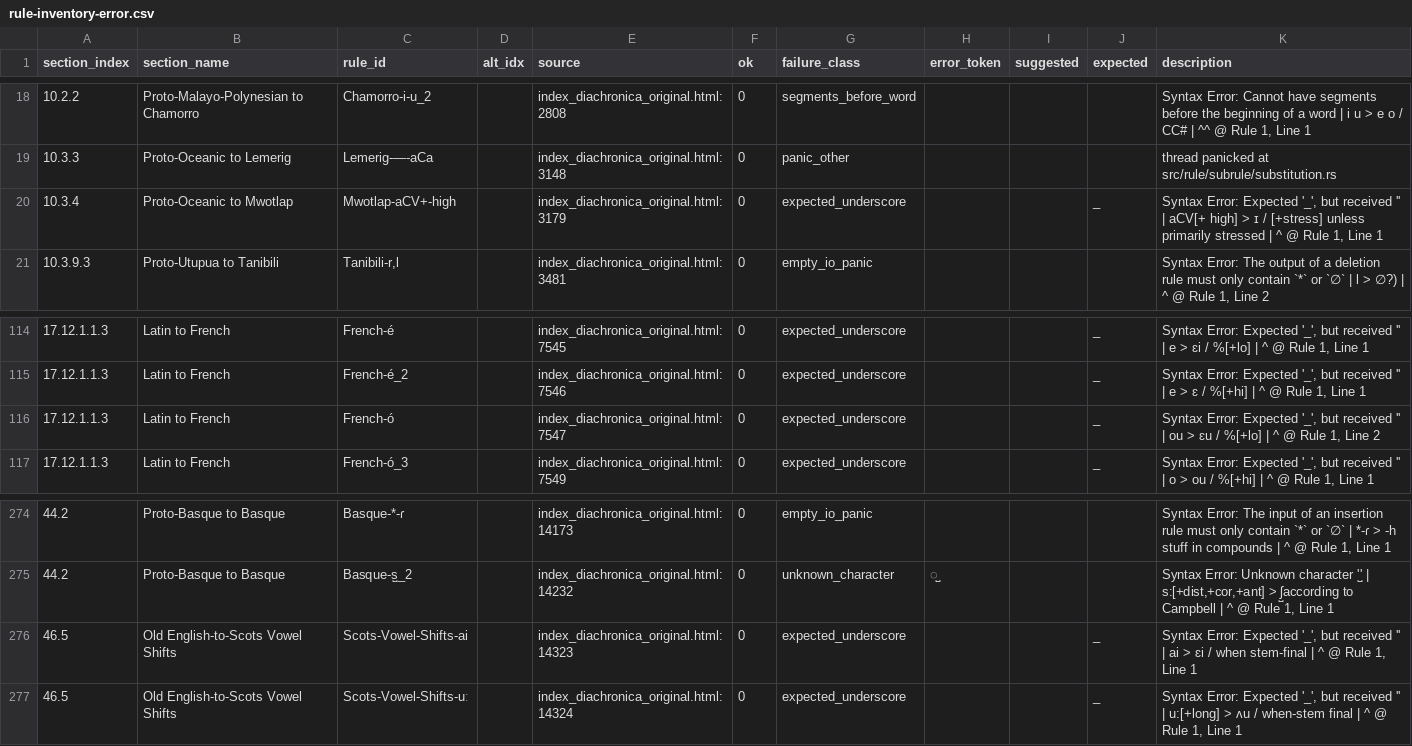
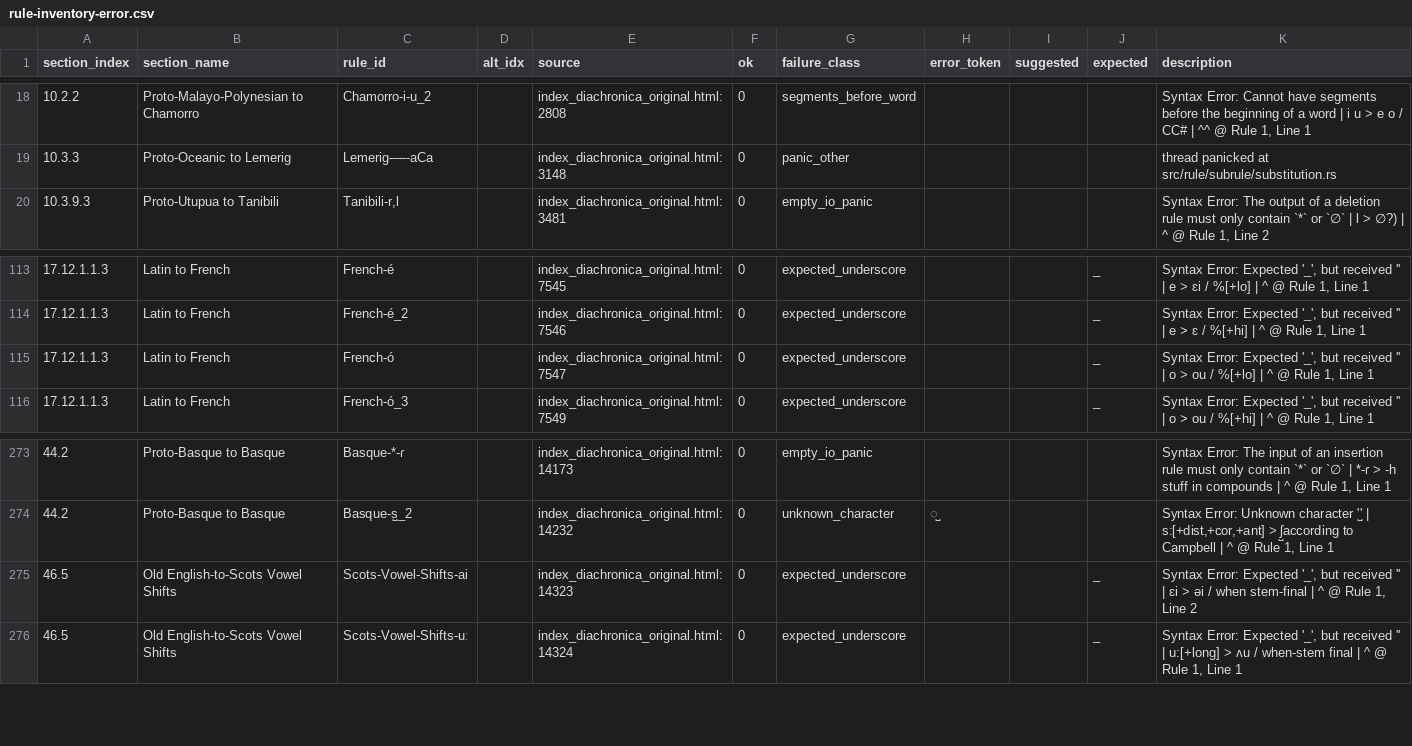
Before and after one commit to Pappa/conlanger, a CSV file: diagnostics/inventory/rule-inventory-error.csv, drawn as a sheet; only a part is shown, gaps mark what is left out.

```diff
--- a/diagnostics/inventory/rule-inventory-error.csv
+++ b/diagnostics/inventory/rule-inventory-error.csv
@@ -19,3 +19,2 @@ section_index,section_name,rule_id,alt_idx,source,ok,failure_class,error_token,s
 10.3.3,Proto-Oceanic to Lemerig,Lemerig-—-aCa,,index_diachronica_original.html:3148,0,panic_other,,,,thread panicked at src/rule/subrule/substitution.rs
-10.3.4,Proto-Oceanic to Mwotlap,Mwotlap-aCV+-high,,index_diachronica_original.html:3179,0,expected_underscore,,,_,"Syntax Error: Expected '_', but received '' | aCV[+ high] > ɪ / [+stress] unless primarily stressed | ^ @ Rule 1, Line 1"
 10.3.9.3,Proto-Utupua to Tanibili,"Tanibili-r,l",,index_diachronica_original.html:3481,0,empty_io_panic,,,,"Syntax Error: The output of a deletion rule must only contain `*` or `∅` | l > ∅?) | ^ @ Rule 1, Line 2"
@@ -115,3 +114,3 @@ section_index,section_name,rule_id,alt_idx,source,ok,failure_class,error_token,s
 17.12.1.1.3,Latin to French,French-é_2,,index_diachronica_original.html:7546,0,expected_underscore,,,_,"Syntax Error: Expected '_', but received '' | e > ɛ / %[+hi] | ^ @ Rule 1, Line 1"
-17.12.1.1.3,Latin to French,French-ó,,index_diachronica_original.html:7547,0,expected_underscore,,,_,"Syntax Error: Expected '_', but received '' | ou > ɛu / %[+lo] | ^ @ Rule 1, Line 2"
+17.12.1.1.3,Latin to French,French-ó,,index_diachronica_original.html:7547,0,expected_underscore,,,_,"Syntax Error: Expected '_', but received '' | o > ou / %[+lo] | ^ @ Rule 1, Line 1"
 17.12.1.1.3,Latin to French,French-ó_3,,index_diachronica_original.html:7549,0,expected_underscore,,,_,"Syntax Error: Expected '_', but received '' | o > ou / %[+hi] | ^ @ Rule 1, Line 1"
@@ -275,3 +274,3 @@ section_index,section_name,rule_id,alt_idx,source,ok,failure_class,error_token,s
 44.2,Proto-Basque to Basque,Basque-s̺_2,,index_diachronica_original.html:14232,0,unknown_character,̺,,,"Syntax Error: Unknown character '̺' | s:[+dist,+cor,+ant] > ʃ̺according to Campbell | ^ @ Rule 1, Line 1"
-46.5,Old English-to-Scots Vowel Shifts,Scots-Vowel-Shifts-ai,,index_diachronica_original.html:14323,0,expected_underscore,,,_,"Syntax Error: Expected '_', but received '' | ai > ɛi / when stem-final | ^ @ Rule 1, Line 1"
+46.5,Old English-to-Scots Vowel Shifts,Scots-Vowel-Shifts-ai,,index_diachronica_original.html:14323,0,expected_underscore,,,_,"Syntax Error: Expected '_', but received '' | ɛi > əi / when stem-final | ^ @ Rule 1, Line 2"
 46.5,Old English-to-Scots Vowel Shifts,Scots-Vowel-Shifts-uː,,index_diachronica_original.html:14324,0,expected_underscore,,,_,"Syntax Error: Expected '_', but received '' | u:[+long] > ʌu / when-stem final | ^ @ Rule 1, Line 1"
```
Also changed, not shown: diagnostics/inventory/error_clusters/expected_underscore_errors.csv, diagnostics/inventory/rule-inventory-changelog.csv, 5 other files.
